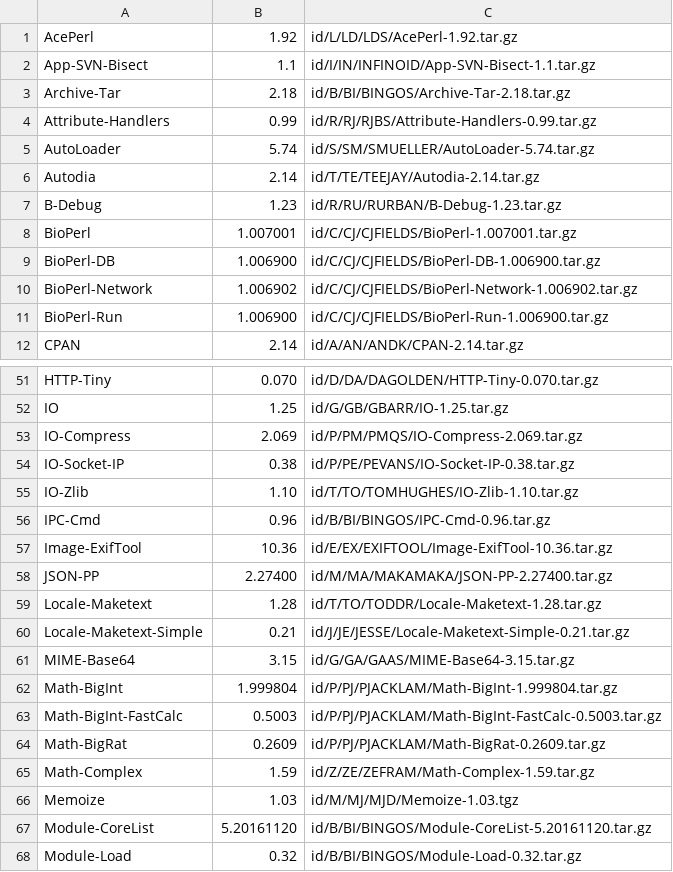
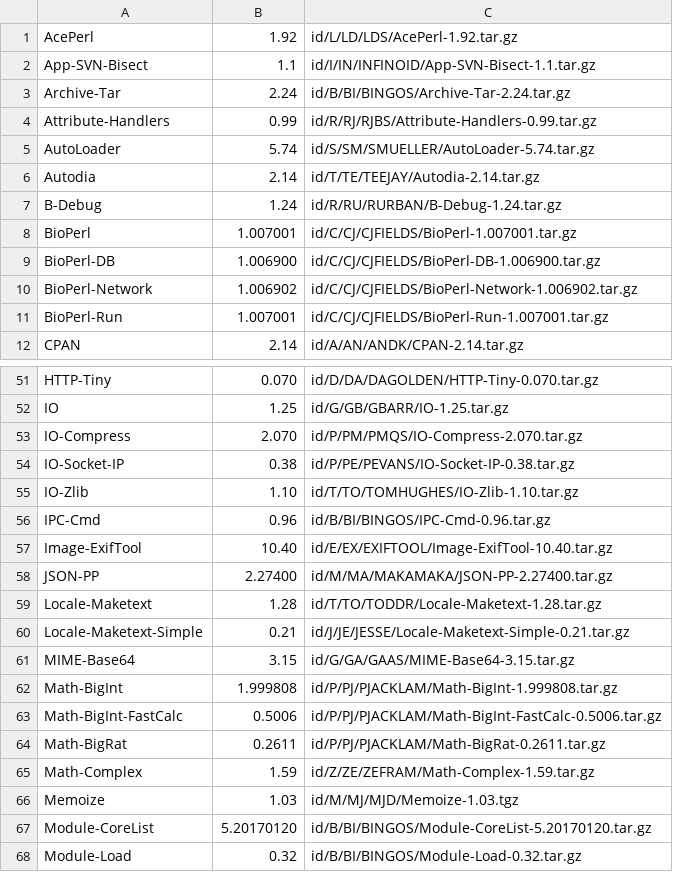
Before and after one commit to kentnl/Gentoo-Util-VirtualDepend, a CSV file: share/dist-versions.csv, drawn as a sheet; only a part is shown, gaps mark what is left out; the diff covers the shown part only.

```diff
--- a/share/dist-versions.csv
+++ b/share/dist-versions.csv
@@ -2,3 +2,3 @@ AcePerl,1.92,id/L/LD/LDS/AcePerl-1.92.tar.gz
 App-SVN-Bisect,1.1,id/I/IN/INFINOID/App-SVN-Bisect-1.1.tar.gz
-Archive-Tar,2.18,id/B/BI/BINGOS/Archive-Tar-2.18.tar.gz
+Archive-Tar,2.24,id/B/BI/BINGOS/Archive-Tar-2.24.tar.gz
 Attribute-Handlers,0.99,id/R/RJ/RJBS/Attribute-Handlers-0.99.tar.gz
@@ -6,3 +6,3 @@ AutoLoader,5.74,id/S/SM/SMUELLER/AutoLoader-5.74.tar.gz
 Autodia,2.14,id/T/TE/TEEJAY/Autodia-2.14.tar.gz
-B-Debug,1.23,id/R/RU/RURBAN/B-Debug-1.23.tar.gz
+B-Debug,1.24,id/R/RU/RURBAN/B-Debug-1.24.tar.gz
 BioPerl,1.007001,id/C/CJ/CJFIELDS/BioPerl-1.007001.tar.gz
@@ -10,3 +10,3 @@ BioPerl-DB,1.006900,id/C/CJ/CJFIELDS/BioPerl-DB-1.006900.tar.gz
 BioPerl-Network,1.006902,id/C/CJ/CJFIELDS/BioPerl-Network-1.006902.tar.gz
-BioPerl-Run,1.006900,id/C/CJ/CJFIELDS/BioPerl-Run-1.006900.tar.gz
+BioPerl-Run,1.007001,id/C/CJ/CJFIELDS/BioPerl-Run-1.007001.tar.gz
 CPAN,2.14,id/A/AN/ANDK/CPAN-2.14.tar.gz
@@ -52,3 +52,3 @@ HTTP-Tiny,0.070,id/D/DA/DAGOLDEN/HTTP-Tiny-0.070.tar.gz
 IO,1.25,id/G/GB/GBARR/IO-1.25.tar.gz
-IO-Compress,2.069,id/P/PM/PMQS/IO-Compress-2.069.tar.gz
+IO-Compress,2.070,id/P/PM/PMQS/IO-Compress-2.070.tar.gz
 IO-Socket-IP,0.38,id/P/PE/PEVANS/IO-Socket-IP-0.38.tar.gz
@@ -56,3 +56,3 @@ IO-Zlib,1.10,id/T/TO/TOMHUGHES/IO-Zlib-1.10.tar.gz
 IPC-Cmd,0.96,id/B/BI/BINGOS/IPC-Cmd-0.96.tar.gz
-Image-ExifTool,10.36,id/E/EX/EXIFTOOL/Image-ExifTool-10.36.tar.gz
+Image-ExifTool,10.40,id/E/EX/EXIFTOOL/Image-ExifTool-10.40.tar.gz
 JSON-PP,2.27400,id/M/MA/MAKAMAKA/JSON-PP-2.27400.tar.gz
@@ -61,8 +61,8 @@ Locale-Maketext-Simple,0.21,id/J/JE/JESSE/Locale-Maketext-Simple-0.21.tar.gz
 MIME-Base64,3.15,id/G/GA/GAAS/MIME-Base64-3.15.tar.gz
-Math-BigInt,1.999804,id/P/PJ/PJACKLAM/Math-BigInt-1.999804.tar.gz
-Math-BigInt-FastCalc,0.5003,id/P/PJ/PJACKLAM/Math-BigInt-FastCalc-0.5003.tar.gz
-Math-BigRat,0.2609,id/P/PJ/PJACKLAM/Math-BigRat-0.2609.tar.gz
+Math-BigInt,1.999808,id/P/PJ/PJACKLAM/Math-BigInt-1.999808.tar.gz
+Math-BigInt-FastCalc,0.5006,id/P/PJ/PJACKLAM/Math-BigInt-FastCalc-0.5006.tar.gz
+Math-BigRat,0.2611,id/P/PJ/PJACKLAM/Math-BigRat-0.2611.tar.gz
 Math-Complex,1.59,id/Z/ZE/ZEFRAM/Math-Complex-1.59.tar.gz
 Memoize,1.03,id/M/MJ/MJD/Memoize-1.03.tgz
-Module-CoreList,5.20161120,id/B/BI/BINGOS/Module-CoreList-5.20161120.tar.gz
+Module-CoreList,5.20170120,id/B/BI/BINGOS/Module-CoreList-5.20170120.tar.gz
 Module-Load,0.32,id/B/BI/BINGOS/Module-Load-0.32.tar.gz
```
Also changed, not shown: 22 edited cells elsewhere in this file, share/module-to-gentoo.csv, share/module-versions.csv, 1 other file.
